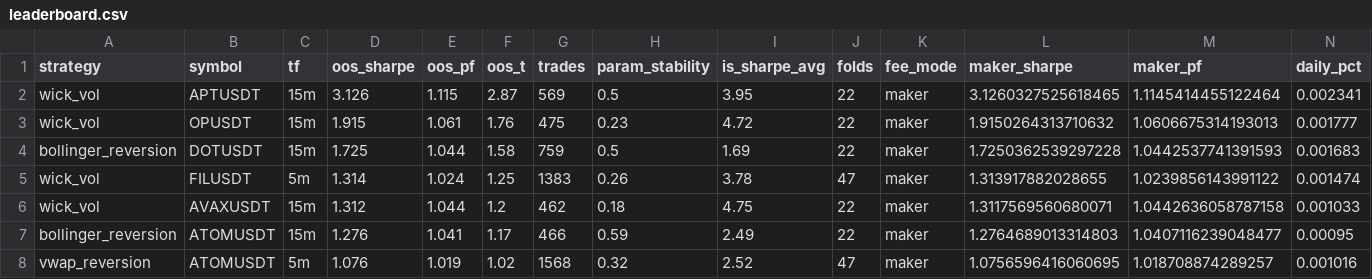
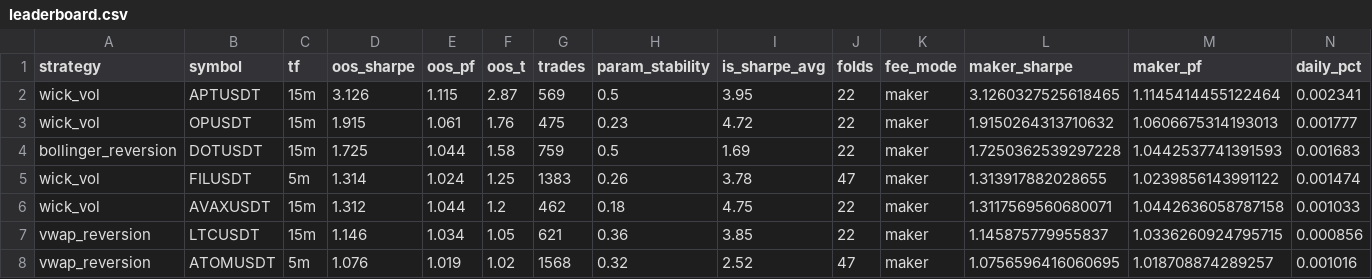
Before and after one commit to palcikia-crypto/scalp-lab-termux, a CSV file: scalp-lab/reports/leaderboard.csv, drawn as a sheet; only a part is shown; removed rows and columns are numbered as before the commit, all else as after; rows hold the shown columns only; the diff names each change by its address in the sheet, - before the commit and + after, or states it on an @@ line.

```diff
--- a/scalp-lab/reports/leaderboard.csv
+++ b/scalp-lab/reports/leaderboard.csv
-row 7: bollinger_reversion | ATOMUSDT | 15m | 1.276 | 1.041 | 1.17 | 466 | 0.59 | 2.49 | 22 | maker | 1.2764689013314803 | 1.0407116239048477 | 0.00095
+row 7: vwap_reversion | LTCUSDT | 15m | 1.146 | 1.034 | 1.05 | 621 | 0.36 | 3.85 | 22 | maker | 1.145875779955837 | 1.0336260924795715 | 0.000856
```
Also changed, not shown: scalp-lab/reports/archive.csv, 2 other files.
